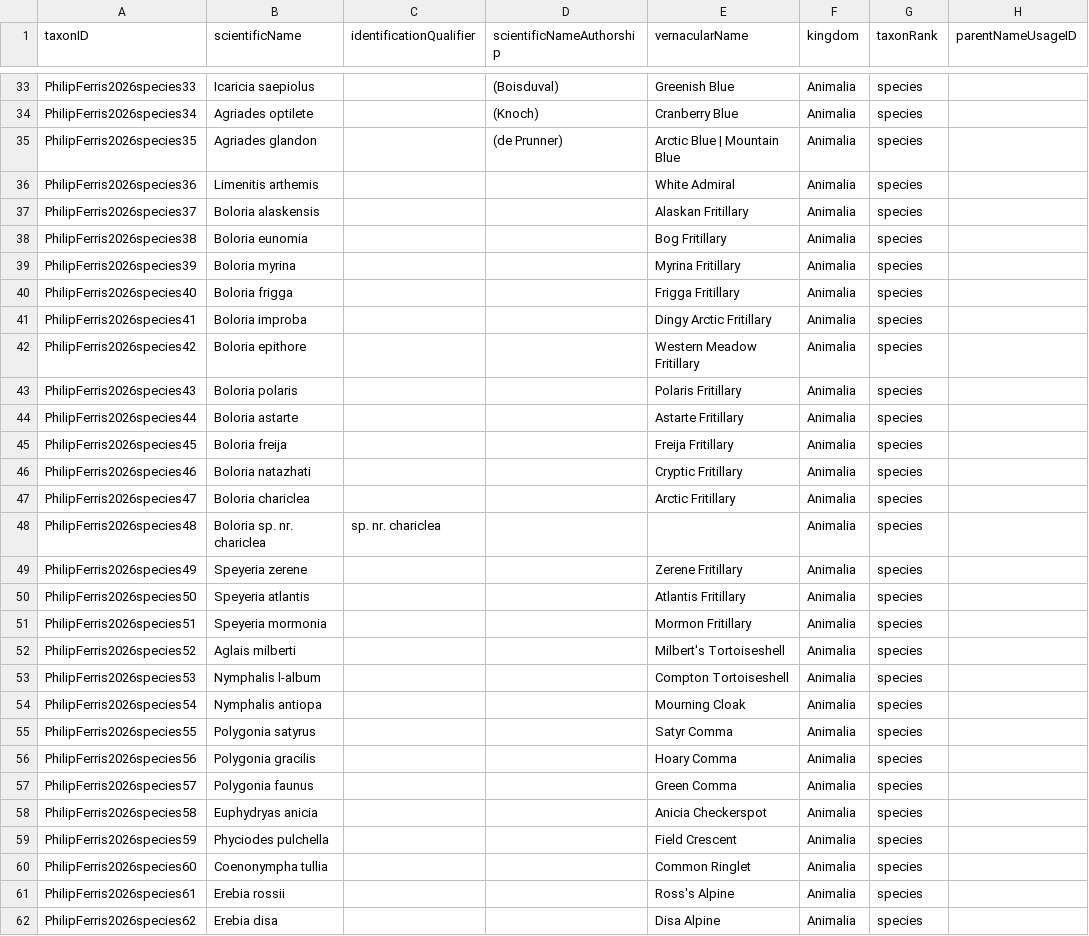
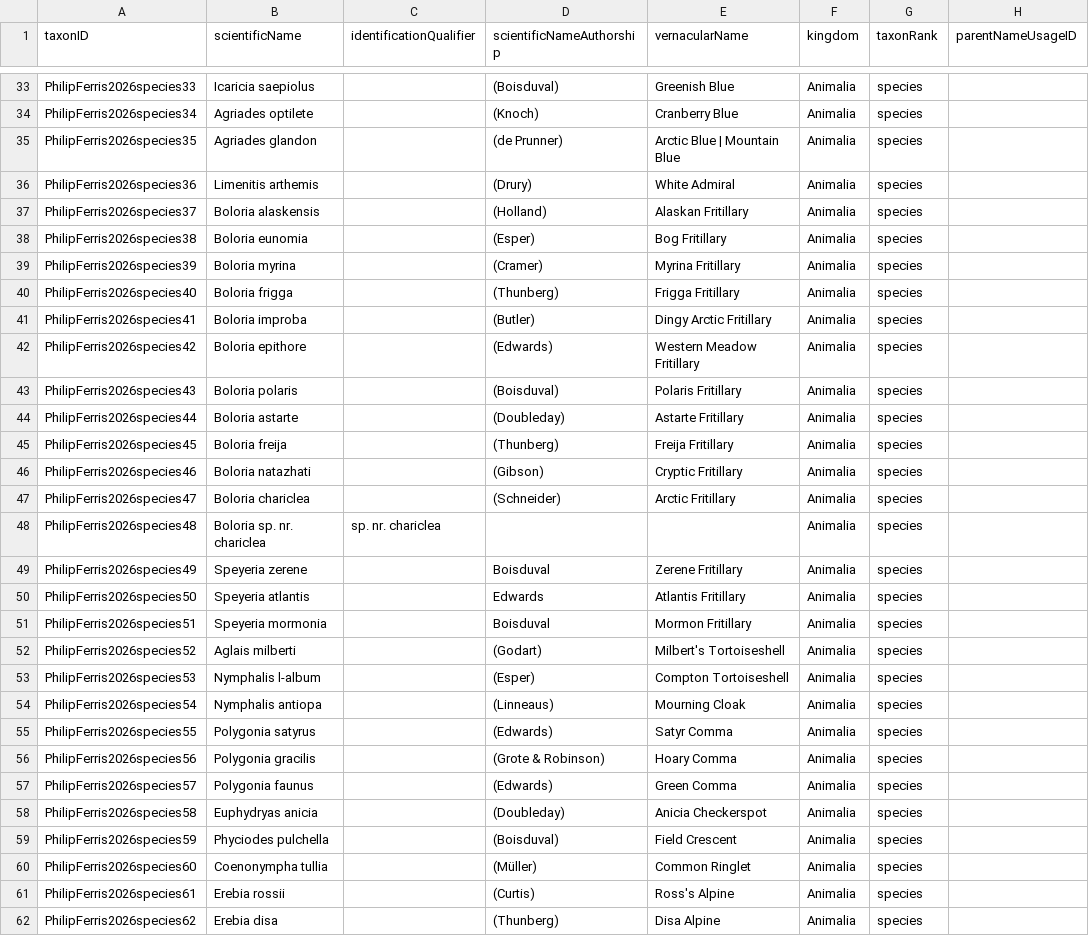
Before and after one commit to Alaska-Entomological-Society/checklistButterfliesAlaska, a CSV file: archive/checklist.csv, drawn as a sheet; only a part is shown, gaps mark what is left out; the diff covers the shown part only; the diff names each change by its address in the sheet, - before the commit and + after, or states it on an @@ line.

Commit message:
add authorship through Philip's Arctic

```diff
--- a/archive/checklist.csv
+++ b/archive/checklist.csv
-D36 (scientificNameAuthorship): (empty)
+D36 (scientificNameAuthorship): (Drury)
-D37 (scientificNameAuthorship): (empty)
+D37 (scientificNameAuthorship): (Holland)
-D38 (scientificNameAuthorship): (empty)
+D38 (scientificNameAuthorship): (Esper)
-D39 (scientificNameAuthorship): (empty)
+D39 (scientificNameAuthorship): (Cramer)
-D40 (scientificNameAuthorship): (empty)
+D40 (scientificNameAuthorship): (Thunberg)
-D41 (scientificNameAuthorship): (empty)
+D41 (scientificNameAuthorship): (Butler)
-D42 (scientificNameAuthorship): (empty)
+D42 (scientificNameAuthorship): (Edwards)
-D43 (scientificNameAuthorship): (empty)
+D43 (scientificNameAuthorship): (Boisduval)
-D44 (scientificNameAuthorship): (empty)
+D44 (scientificNameAuthorship): (Doubleday)
-D45 (scientificNameAuthorship): (empty)
+D45 (scientificNameAuthorship): (Thunberg)
-D46 (scientificNameAuthorship): (empty)
+D46 (scientificNameAuthorship): (Gibson)
-D47 (scientificNameAuthorship): (empty)
+D47 (scientificNameAuthorship): (Schneider)
-D49 (scientificNameAuthorship): (empty)
+D49 (scientificNameAuthorship): Boisduval
-D50 (scientificNameAuthorship): (empty)
+D50 (scientificNameAuthorship): Edwards
-D51 (scientificNameAuthorship): (empty)
+D51 (scientificNameAuthorship): Boisduval
-D52 (scientificNameAuthorship): (empty)
+D52 (scientificNameAuthorship): (Godart)
-D53 (scientificNameAuthorship): (empty)
+D53 (scientificNameAuthorship): (Esper)
-D54 (scientificNameAuthorship): (empty)
+D54 (scientificNameAuthorship): (Linneaus)
-D55 (scientificNameAuthorship): (empty)
+D55 (scientificNameAuthorship): (Edwards)
-D56 (scientificNameAuthorship): (empty)
+D56 (scientificNameAuthorship): (Grote & Robinson)
-D57 (scientificNameAuthorship): (empty)
+D57 (scientificNameAuthorship): (Edwards)
-D58 (scientificNameAuthorship): (empty)
+D58 (scientificNameAuthorship): (Doubleday)
-D59 (scientificNameAuthorship): (empty)
+D59 (scientificNameAuthorship): (Boisduval)
-D60 (scientificNameAuthorship): (empty)
+D60 (scientificNameAuthorship): (Müller)
-D61 (scientificNameAuthorship): (empty)
+D61 (scientificNameAuthorship): (Curtis)
-D62 (scientificNameAuthorship): (empty)
+D62 (scientificNameAuthorship): (Thunberg)
```
Also changed, not shown: 10 edited cells elsewhere in this file.
